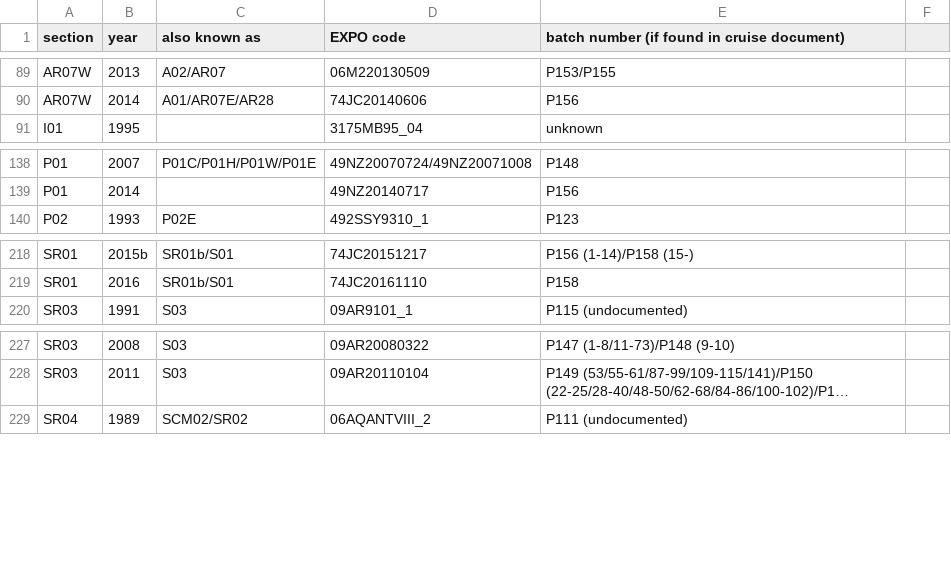
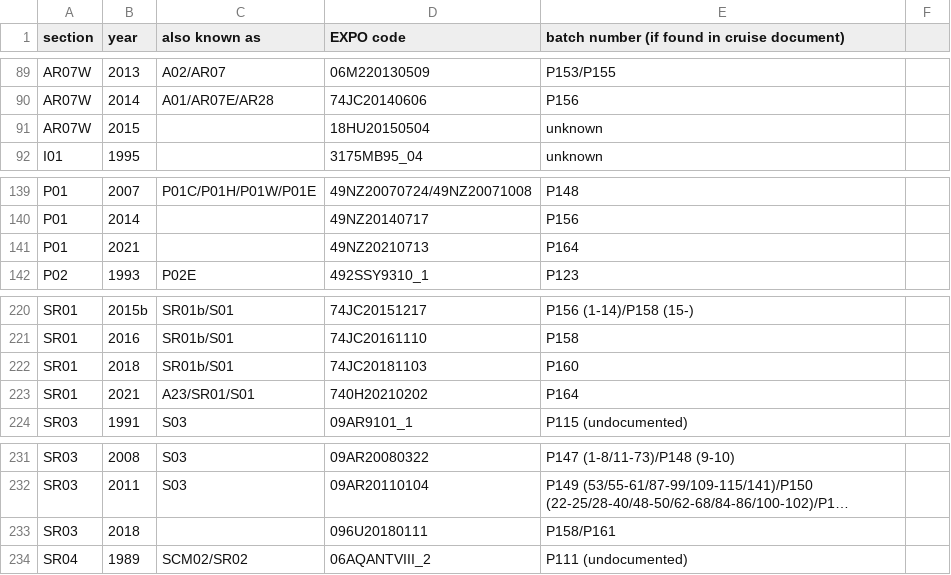
Before and after one commit to kkats/GO-SHIP-Easy-Ocean, a CSV file: SaltBatchOffset/CruiseBatch.csv, drawn as a sheet; only a part is shown, gaps mark what is left out; long unchanged cells end in …; the diff names each change by its address in the sheet, - before the commit and + after, or states it on an @@ line.

```diff
--- a/SaltBatchOffset/CruiseBatch.csv
+++ b/SaltBatchOffset/CruiseBatch.csv
+row 91: AR07W | 2015 |  | 18HU20150504 | unknown
+row 141: P01 | 2021 |  | 49NZ20210713 | P164
+row 222: SR01 | 2018 | SR01b/S01 | 74JC20181103 | P160
+row 223: SR01 | 2021 | A23/SR01/S01 | 740H20210202 | P164
+row 233: SR03 | 2018 |  | 096U20180111 | P158/P161
```
Also changed, not shown: 8 other files.
